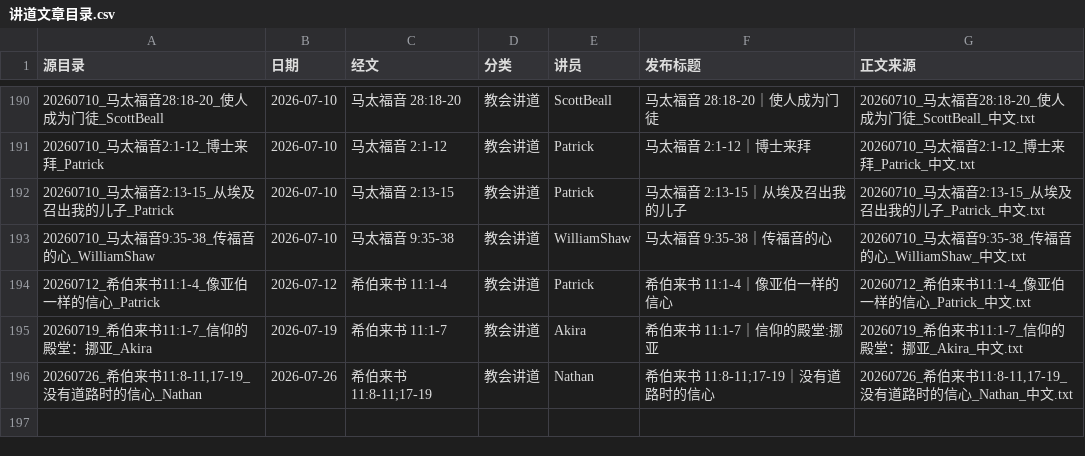
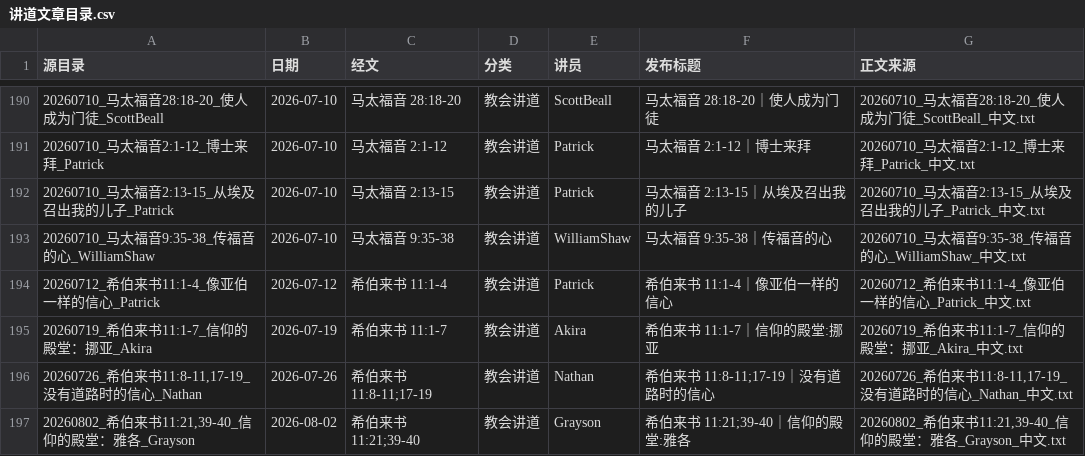
Before and after one commit to Ronnie0229/Ronnie0229.github.io, a CSV file: docs/内容整理报告/讲道文章目录.csv, drawn as a sheet; only a part is shown, gaps mark what is left out; the diff names each change by its address in the sheet, - before the commit and + after, or states it on an @@ line.

```diff
--- a/docs/内容整理报告/讲道文章目录.csv
+++ b/docs/内容整理报告/讲道文章目录.csv
+row 197: 20260802_希伯来书11:21,39-40_信仰的殿堂：雅各_Grayson | 2026-08-02 | 希伯来书 11:21;39-40 | 教会讲道 | Grayson | 希伯来书 11:21;39-40｜信仰的殿堂:雅各 | 20260802_希伯来书11:21,39-40_信仰的殿堂：雅各_Grayson_中文.txt
```
Also changed, not shown: docs/内容整理报告/sermon-import-registry.csv, 3 other files.
